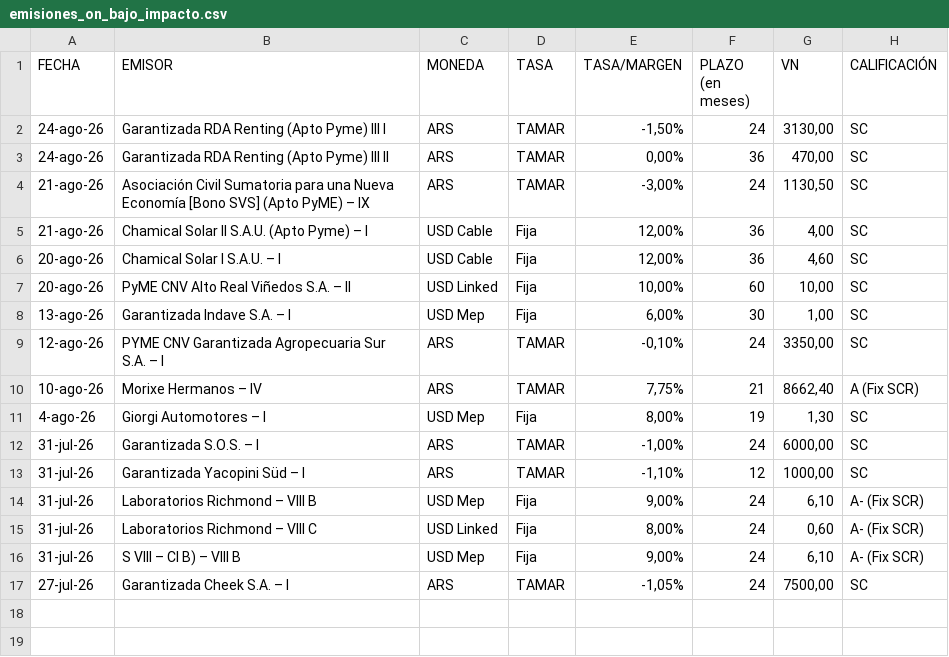
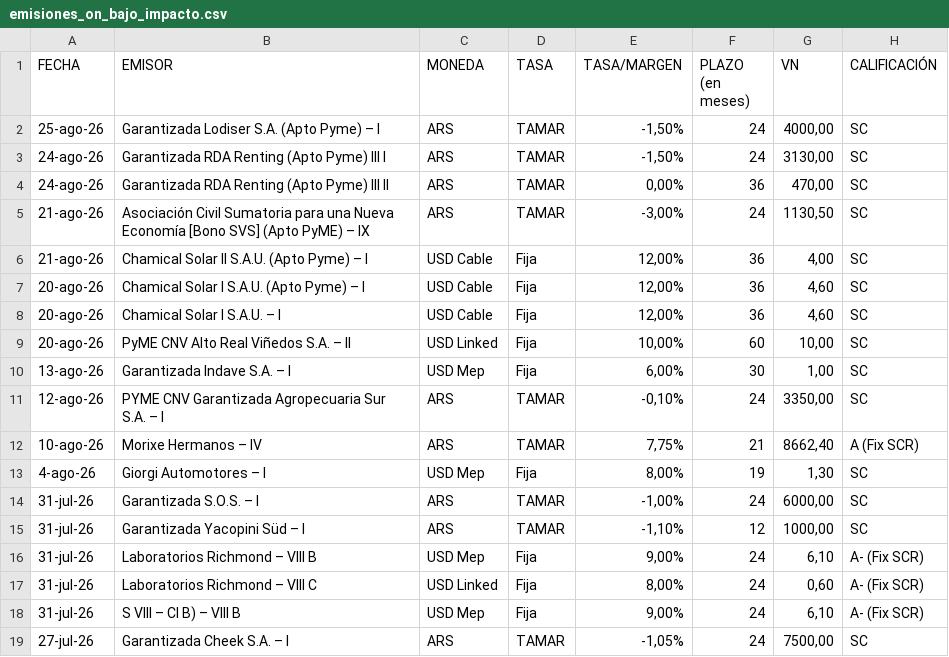
Before and after one commit to ramiellero/Caidas-de-deudas, a CSV file: Deals/emisiones_on_bajo_impacto.csv, drawn as a sheet.

Commit message:
update deals automatico

```diff
--- a/Deals/emisiones_on_bajo_impacto.csv
+++ b/Deals/emisiones_on_bajo_impacto.csv
@@ -1,2 +1,3 @@
 FECHA,EMISOR,MONEDA,TASA,TASA/MARGEN,PLAZO (en meses),VN,CALIFICACIÓN
+25-ago-26,Garantizada Lodiser S.A. (Apto Pyme) – I,ARS,TAMAR,"-1,50%",24,"4000,00",SC
 24-ago-26,Garantizada RDA Renting (Apto Pyme) III I,ARS,TAMAR,"-1,50%",24,"3130,00",SC
@@ -5,2 +6,3 @@
 21-ago-26,Chamical Solar II S.A.U. (Apto Pyme) – I,USD Cable,Fija,"12,00%",36,"4,00",SC
+20-ago-26,Chamical Solar I S.A.U. (Apto Pyme) – I,USD Cable,Fija,"12,00%",36,"4,60",SC
 20-ago-26,Chamical Solar I S.A.U. – I,USD Cable,Fija,"12,00%",36,"4,60",SC
```
Also changed, not shown: Deals/emisiones_obligaciones_negociables.csv, StoneX/deals.csv, 4 other files.
